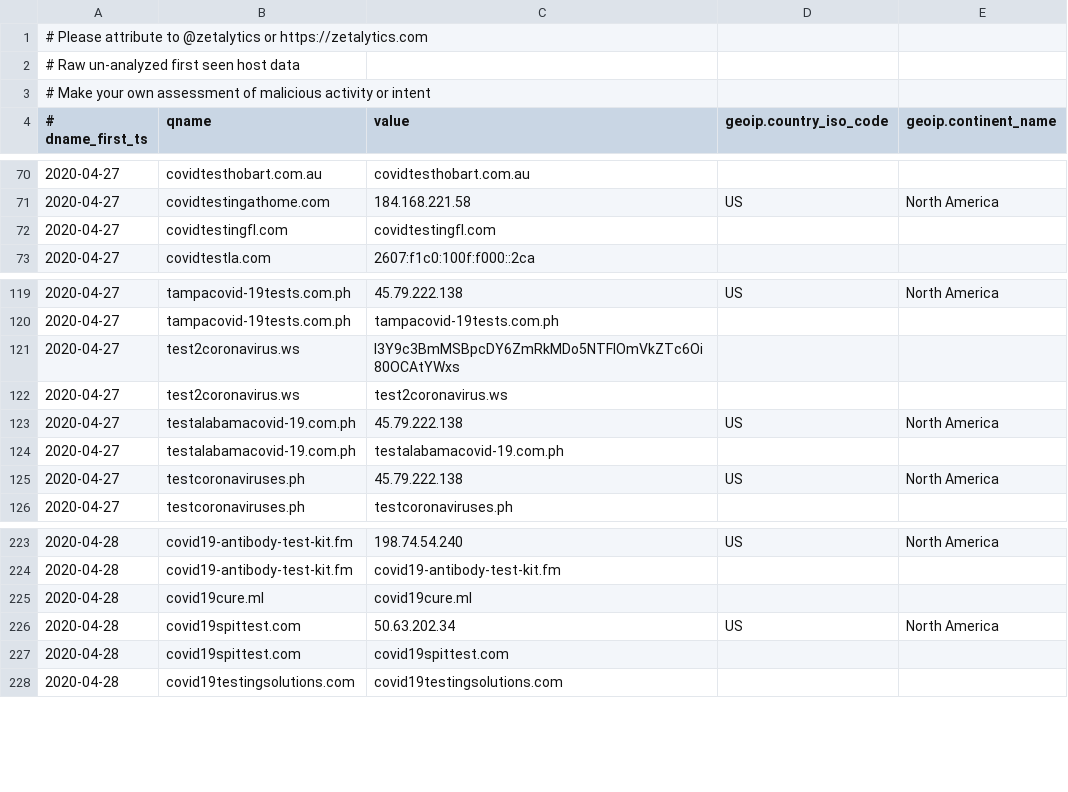
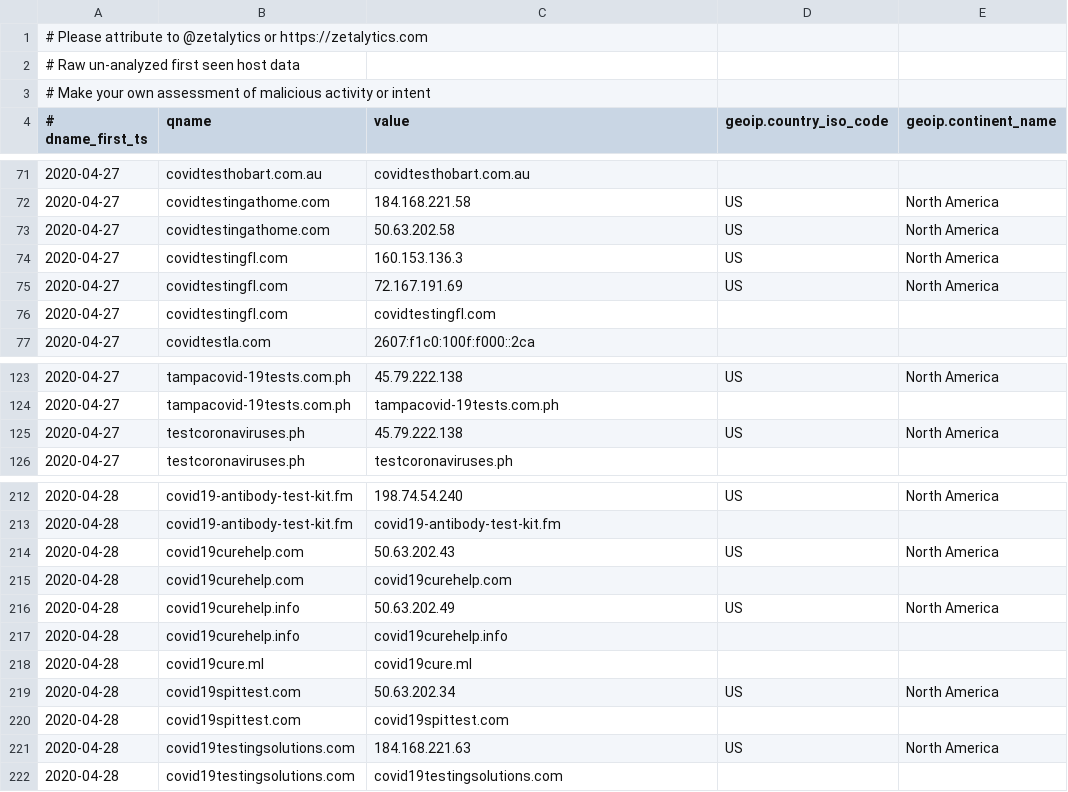
Before and after one commit to COVID-19-CTI-LEAGUE/PUBLIC_RELEASE, a CSV file: UNVETTED-zetalytics-domain-names.csv, drawn as a sheet; only a part is shown, gaps mark what is left out; the diff covers the shown part only.

```diff
--- a/UNVETTED-zetalytics-domain-names.csv
+++ b/UNVETTED-zetalytics-domain-names.csv
@@ -71,2 +72,5 @@
 2020-04-27,covidtestingathome.com,184.168.221.58,US,North America
+2020-04-27,covidtestingathome.com,50.63.202.58,US,North America
+2020-04-27,covidtestingfl.com,160.153.136.3,US,North America
+2020-04-27,covidtestingfl.com,72.167.191.69,US,North America
 2020-04-27,covidtestingfl.com,covidtestingfl.com,,
@@ -120,6 +124,2 @@
 2020-04-27,tampacovid-19tests.com.ph,tampacovid-19tests.com.ph,,
-2020-04-27,test2coronavirus.ws,I3Y9c3BmMSBpcDY6ZmRkMDo5NTFlOmVkZTc6Oi80OCAtYWxs,,
-2020-04-27,test2coronavirus.ws,test2coronavirus.ws,,
-2020-04-27,testalabamacovid-19.com.ph,45.79.222.138,US,North America
-2020-04-27,testalabamacovid-19.com.ph,testalabamacovid-19.com.ph,,
 2020-04-27,testcoronaviruses.ph,45.79.222.138,US,North America
@@ -224,2 +213,6 @@
 2020-04-28,covid19-antibody-test-kit.fm,covid19-antibody-test-kit.fm,,
+2020-04-28,covid19curehelp.com,50.63.202.43,US,North America
+2020-04-28,covid19curehelp.com,covid19curehelp.com,,
+2020-04-28,covid19curehelp.info,50.63.202.49,US,North America
+2020-04-28,covid19curehelp.info,covid19curehelp.info,,
 2020-04-28,covid19cure.ml,covid19cure.ml,,
@@ -227,2 +220,3 @@
 2020-04-28,covid19spittest.com,covid19spittest.com,,
+2020-04-28,covid19testingsolutions.com,184.168.221.63,US,North America
 2020-04-28,covid19testingsolutions.com,covid19testingsolutions.com,,
```
Also changed, not shown: 11 added rows and 11 removed rows elsewhere in this file, 1 other file.
